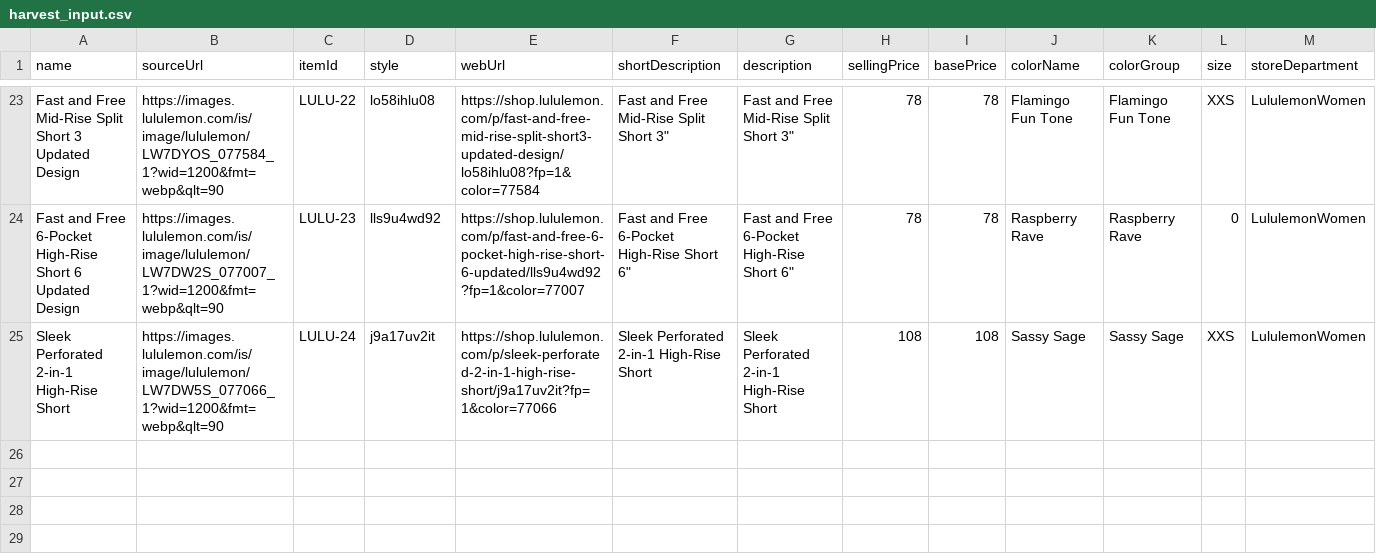
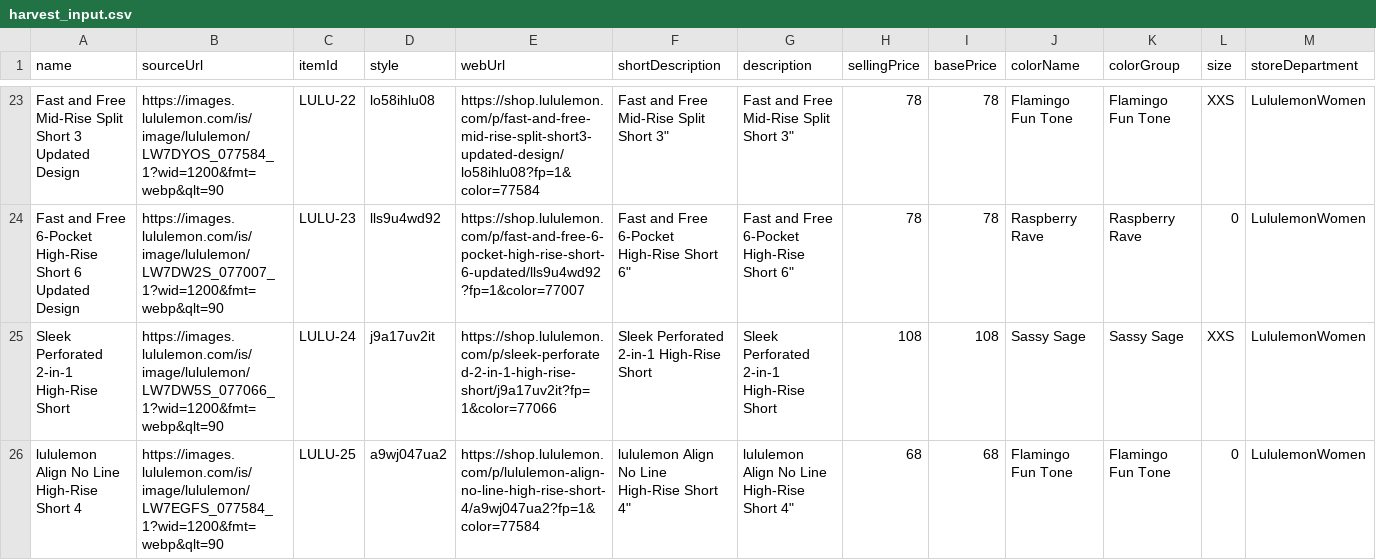
Before and after one commit to sidmsmith/catalog_image_builder_POS, a CSV file: customers/lululemon/harvest_input.csv, drawn as a sheet; only a part is shown, gaps mark what is left out; rows hold the shown columns only; the diff names each change by its address in the sheet, - before the commit and + after, or states it on an @@ line.

```diff
--- a/customers/lululemon/harvest_input.csv
+++ b/customers/lululemon/harvest_input.csv
+row 26: lululemon Align No Line High-Rise Short 4 | https://images.lululemon.com/is/image/lululemon/LW7EGFS_077584_1?wid=1200&fmt=webp&qlt=90 | LULU-25 | a9wj047ua2 | https://shop.lululemon.com/p/lululemon-align-no-line-high-rise-short-4/a9wj047ua2?fp=1&color=77584 | lululemon Align No Line High-Rise Short 4" | lululemon Align No Line High-Rise Short 4" | 68 | 68 | Flamingo Fun Tone | Flamingo Fun Tone | 0 | LululemonWomen
```
Also changed, not shown: customers/lululemon/manifest.csv, 2 other files.
